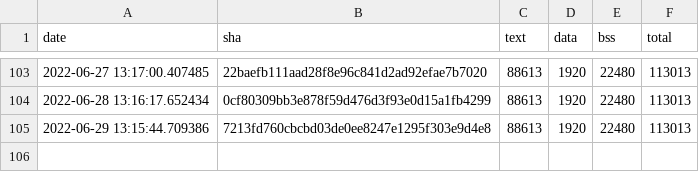
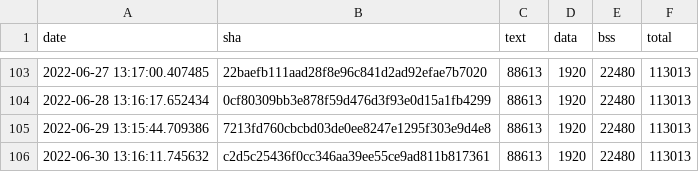
Before and after one commit to sasapetr/tflite-micro, a CSV file: data/continuous_builds/size_profiling/linux_x86_64_release/keyword_benchmark.csv, drawn as a sheet; only a part is shown, gaps mark what is left out; the diff names each change by its address in the sheet, - before the commit and + after, or states it on an @@ line.

Commit message:
Automated binary size log update

```diff
--- a/data/continuous_builds/size_profiling/linux_x86_64_release/keyword_benchmark.csv
+++ b/data/continuous_builds/size_profiling/linux_x86_64_release/keyword_benchmark.csv
+row 106: 2022-06-30 13:16:11.745632 | c2d5c25436f0cc346aa39ee55ce9ad811b817361 | 88613 | 1920 | 22480 | 113013
```
Also changed, not shown: data/continuous_builds/size_profiling/linux_x86_64_release/baseline_memory_footprint.csv, data/continuous_builds/size_profiling/linux_x86_64_release/interpreter_memory_footprint.csv, 3 other files.
